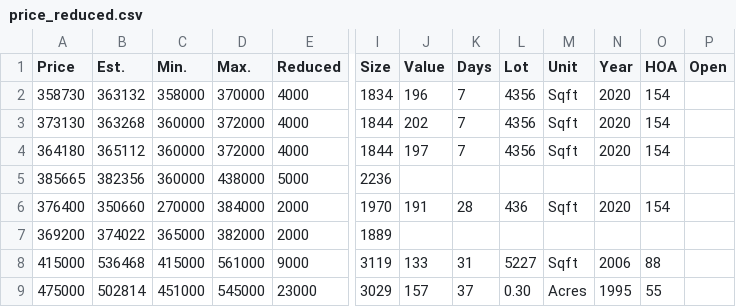
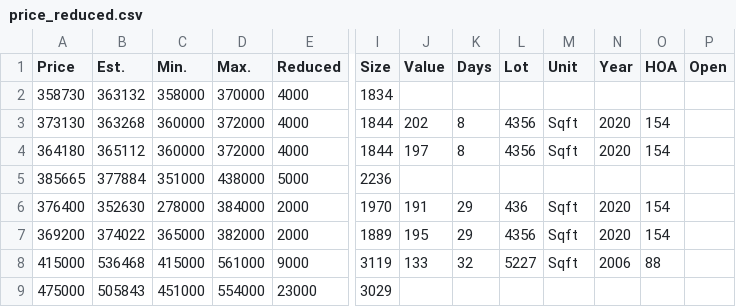
Before and after one commit to xgirma/moveto, a CSV file: data/27519/price_reduced.csv, drawn as a sheet; only a part is shown, gaps mark what is left out; the diff covers the shown part only; the diff names each change by its address in the sheet, - before the commit and + after, or states it on an @@ line.

```diff
--- a/data/27519/price_reduced.csv
+++ b/data/27519/price_reduced.csv
-J2 (Value): 196
+J2 (Value): (empty)
-K2 (Days): 7
+K2 (Days): (empty)
-L2 (Lot): 4356
+L2 (Lot): (empty)
-M2 (Unit): Sqft
+M2 (Unit): (empty)
-N2 (Year): 2020
+N2 (Year): (empty)
-O2 (HOA): 154
+O2 (HOA): (empty)
-K3:K4 (Days): 7
+K3:K4 (Days): 8
-B5 (Est.): 382356
+B5 (Est.): 377884
-C5 (Min.): 360000
+C5 (Min.): 351000
-B6 (Est.): 350660
+B6 (Est.): 352630
-C6 (Min.): 270000
+C6 (Min.): 278000
-K6 (Days): 28
+K6 (Days): 29
-J7 (Value): (empty)
+J7 (Value): 195
-K7 (Days): (empty)
+K7 (Days): 29
-L7 (Lot): (empty)
+L7 (Lot): 4356
-M7 (Unit): (empty)
+M7 (Unit): Sqft
-N7 (Year): (empty)
+N7 (Year): 2020
-O7 (HOA): (empty)
+O7 (HOA): 154
-K8 (Days): 31
+K8 (Days): 32
-B9 (Est.): 502814
+B9 (Est.): 505843
-D9 (Max.): 545000
+D9 (Max.): 554000
-J9 (Value): 157
+J9 (Value): (empty)
-K9 (Days): 37
+K9 (Days): (empty)
-L9 (Lot): 0.30
+L9 (Lot): (empty)
-M9 (Unit): Acres
+M9 (Unit): (empty)
-N9 (Year): 1995
+N9 (Year): (empty)
-O9 (HOA): 55
+O9 (HOA): (empty)
```
Also changed, not shown: 4 added rows, 2 removed rows and 91 edited cells elsewhere in this file, data/27519/by_days.csv, data/27519/by_price.csv, 14 other files.
